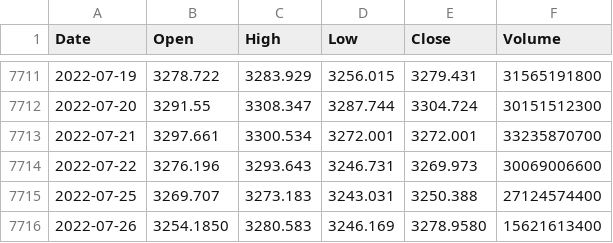
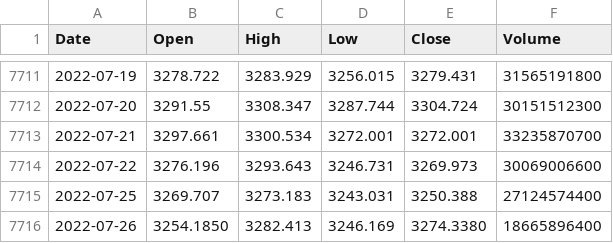
Before and after one commit to KwangYeol/stock-now, a CSV file: index/shanghai.csv, drawn as a sheet; only a part is shown, gaps mark what is left out.

```diff
--- a/index/shanghai.csv
+++ b/index/shanghai.csv
@@ -7715,2 +7715,2 @@ Date,Open,High,Low,Close,Volume
 2022-07-25,3269.707,3273.183,3243.031,3250.388,27124574400
-2022-07-26,3254.1850,3280.583,3246.169,3278.9580,15621613400
+2022-07-26,3254.1850,3282.413,3246.169,3274.3380,18665896400
```
Also changed, not shown: index/kospi.csv, index/nikkei225.csv.
